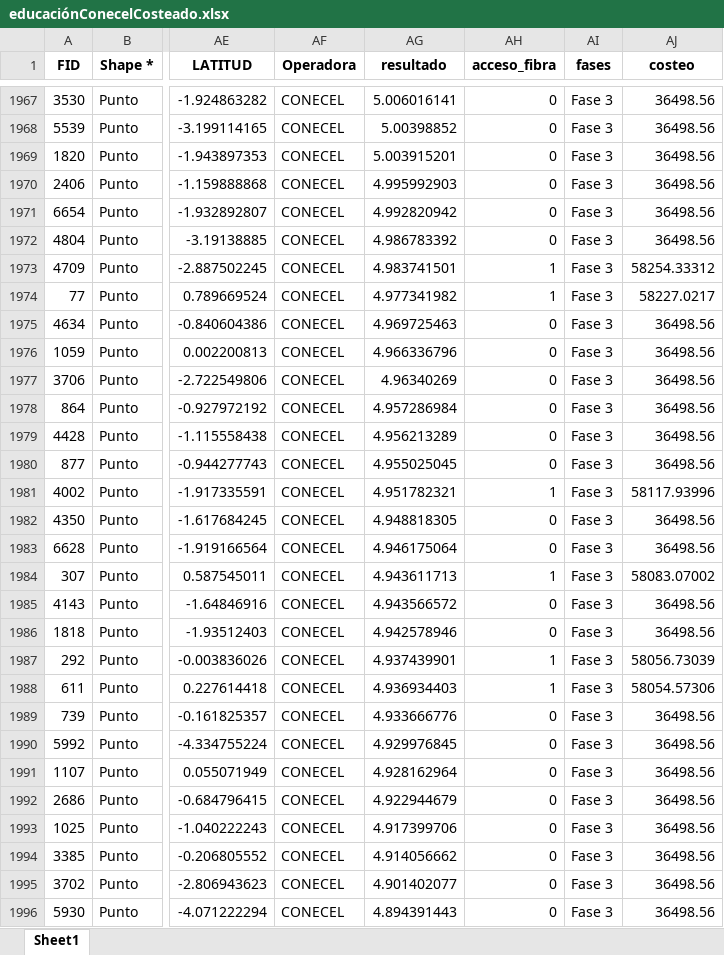
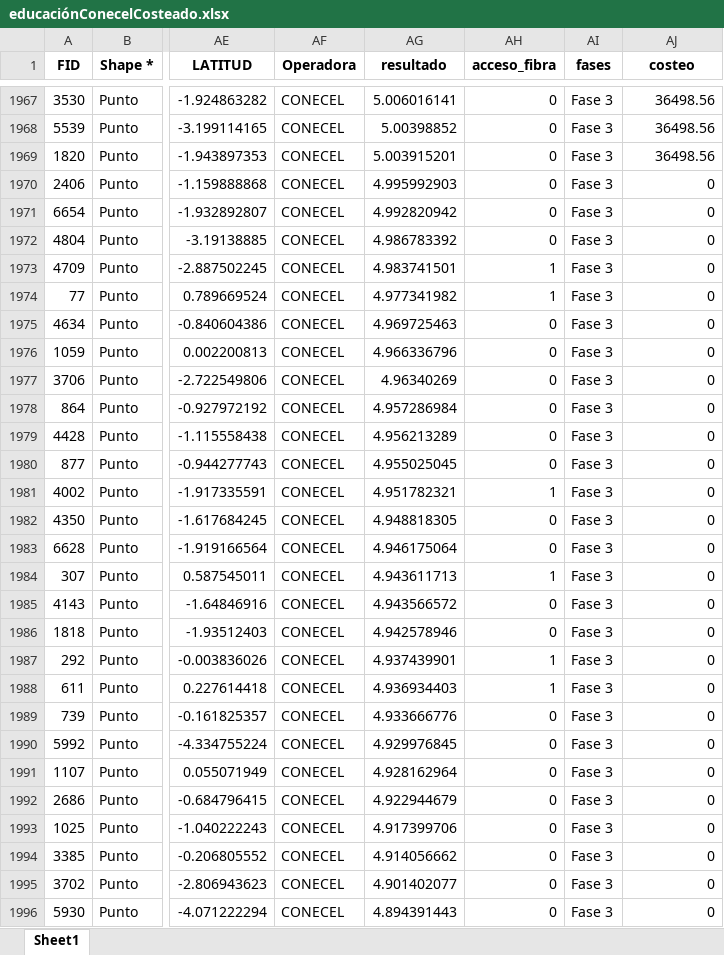
Before and after one commit to raulavilesrodriguez/expansionSMAabr2024, an Excel workbook: costeo/educaciónConecelCosteado.xlsx, sheet Sheet1, drawn as a sheet; only a part is shown, gaps mark what is left out; values as stored, in another font and other column widths than the file's, no borders; the diff covers the shown part only; the diff names each change by its address in the sheet, - before the commit and + after, or states it on an @@ line.

```diff
--- a/costeo/educaciónConecelCosteado.xlsx (sheet Sheet1)
+++ b/costeo/educaciónConecelCosteado.xlsx (sheet Sheet1)
-AJ1970:AJ1972 (costeo): 36498.56
+AJ1970:AJ1972 (costeo): 0
-AJ1973 (costeo): 58254.33312
+AJ1973 (costeo): 0
-AJ1974 (costeo): 58227.0217
+AJ1974 (costeo): 0
-AJ1975:AJ1980 (costeo): 36498.56
+AJ1975:AJ1980 (costeo): 0
-AJ1981 (costeo): 58117.93996
+AJ1981 (costeo): 0
-AJ1982:AJ1983 (costeo): 36498.56
+AJ1982:AJ1983 (costeo): 0
-AJ1984 (costeo): 58083.07002
+AJ1984 (costeo): 0
-AJ1985:AJ1986 (costeo): 36498.56
+AJ1985:AJ1986 (costeo): 0
-AJ1987 (costeo): 58056.73039
+AJ1987 (costeo): 0
-AJ1988 (costeo): 58054.57306
+AJ1988 (costeo): 0
-AJ1989:AJ1996 (costeo): 36498.56
+AJ1989:AJ1996 (costeo): 0
```
Also changed, not shown: 1133 edited cells elsewhere in this sheet, ResultGeoTOTAL/dbconecel.xlsx, ResultGeoTOTAL/dbotecel.xlsx, 36 other files.
